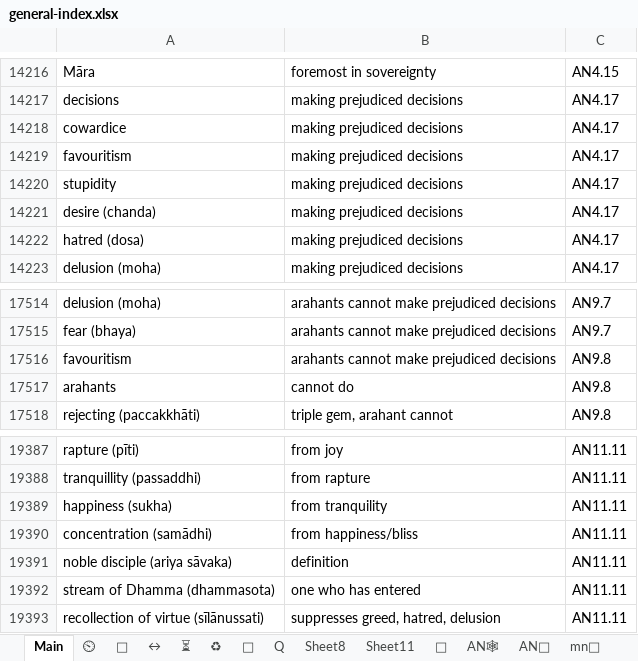
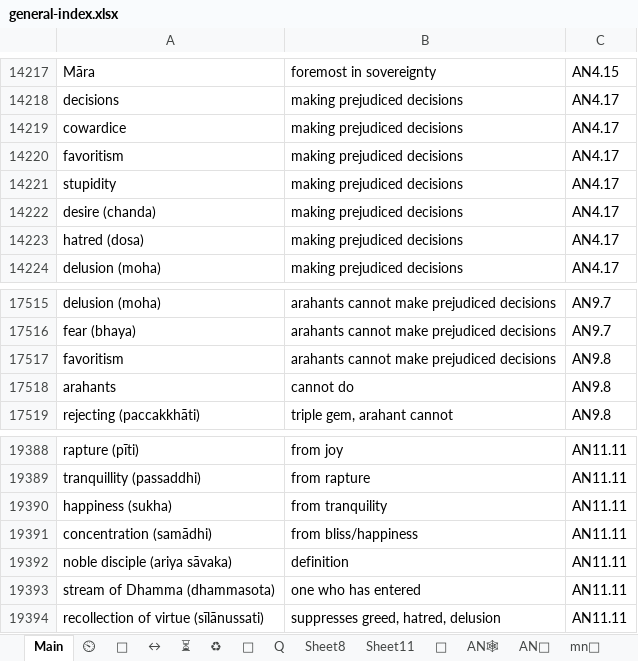
Before and after one commit to thesunshade/CIPS, an Excel workbook: src/data/general-index.xlsx, sheet Main, drawn as a sheet; only a part is shown, gaps mark what is left out; values as stored, in another font and other column widths than the file's, no borders; conditional formats not drawn; addresses are those after the commit; the diff covers the shown part only; the diff names each change by its address in the sheet, - before the commit and + after, or states it on an @@ line.

```diff
--- a/src/data/general-index.xlsx (sheet Main)
+++ b/src/data/general-index.xlsx (sheet Main)
-A14220: favouritism
+A14220: favoritism
-A17517: favouritism
+A17517: favoritism
-B19391: from happiness/bliss
+B19391: from bliss/happiness
```
Also changed, not shown: 1 added row and 15 edited cells elsewhere in this sheet, 4 other files.
